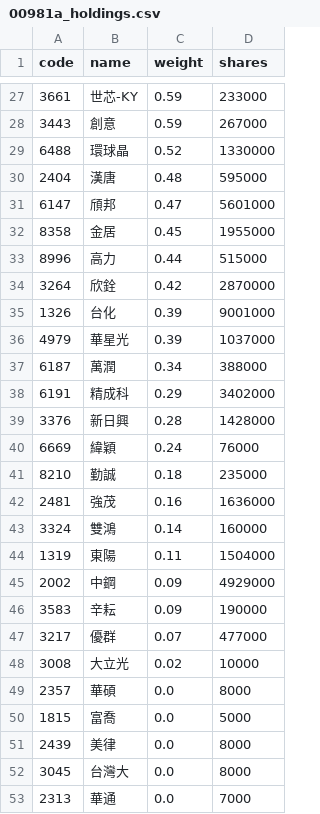
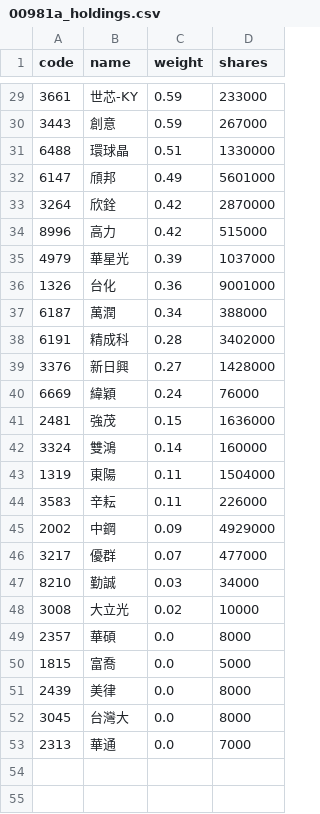
Before and after one commit to eceeff/etf_bot_for00981a, a CSV file: 00981a_holdings.csv, drawn as a sheet; only a part is shown, gaps mark what is left out; the diff covers the shown part only.

```diff
--- a/00981a_holdings.csv
+++ b/00981a_holdings.csv
@@ -28,21 +30,19 @@ code,name,weight,shares
 3443,創意,0.59,267000
-6488,環球晶,0.52,1330000
-2404,漢唐,0.48,595000
-6147,頎邦,0.47,5601000
-8358,金居,0.45,1955000
-8996,高力,0.44,515000
+6488,環球晶,0.51,1330000
+6147,頎邦,0.49,5601000
 3264,欣銓,0.42,2870000
-1326,台化,0.39,9001000
+8996,高力,0.42,515000
 4979,華星光,0.39,1037000
+1326,台化,0.36,9001000
 6187,萬潤,0.34,388000
-6191,精成科,0.29,3402000
-3376,新日興,0.28,1428000
+6191,精成科,0.28,3402000
+3376,新日興,0.27,1428000
 6669,緯穎,0.24,76000
-8210,勤誠,0.18,235000
-2481,強茂,0.16,1636000
+2481,強茂,0.15,1636000
 3324,雙鴻,0.14,160000
 1319,東陽,0.11,1504000
+3583,辛耘,0.11,226000
 2002,中鋼,0.09,4929000
-3583,辛耘,0.09,190000
 3217,優群,0.07,477000
+8210,勤誠,0.03,34000
 3008,大立光,0.02,10000
```
Also changed, not shown: 4 added rows, 2 removed rows and 22 edited cells elsewhere in this file.
